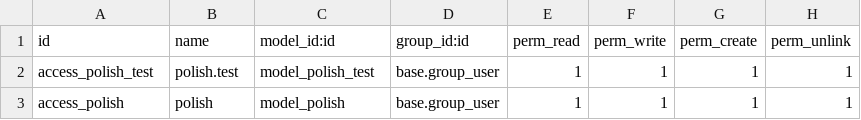
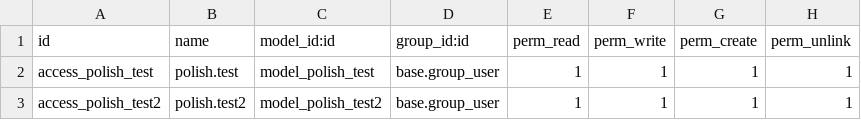
Before and after one commit to Greck-18/odoo_project, a CSV file: custom_addons/polish_test/security/ir.model.access.csv, drawn as a sheet.

```diff
--- a/custom_addons/polish_test/security/ir.model.access.csv
+++ b/custom_addons/polish_test/security/ir.model.access.csv
@@ -2,2 +2,2 @@ id,name,model_id:id,group_id:id,perm_read,perm_write,perm_create,perm_unlink
 access_polish_test,polish.test,model_polish_test,base.group_user,1,1,1,1
-access_polish,polish,model_polish,base.group_user,1,1,1,1
+access_polish_test2,polish.test2,model_polish_test2,base.group_user,1,1,1,1
```
Also changed, not shown: 5 other files.
